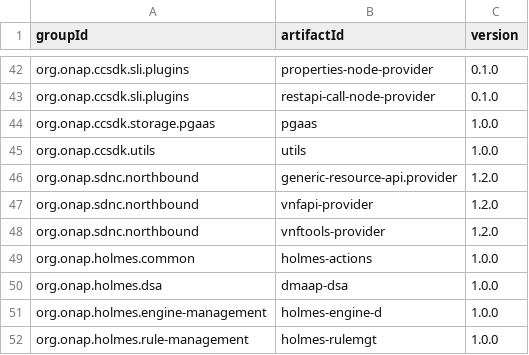
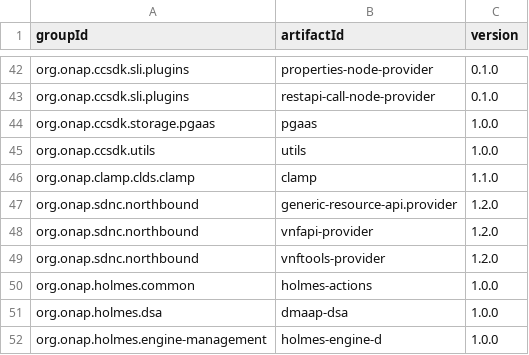
Before and after one commit to onap/integration, a CSV file: version-manifest/src/main/resources/java-manifest.csv, drawn as a sheet; only a part is shown, gaps mark what is left out; the shorter side is filled out with more unchanged rows.

Commit message:
Add CLAMP docker and java version 1.1.0
Change-Id: I0a377ae880cd66198f804e9d751da819458634d8
Issue-Id: CLAMP-72
Signed-off-by: ChrisC <cc697w@intl.att.com>
Signed-off-by: Gary Wu <gary.i.wu@huawei.com>

```diff
--- a/version-manifest/src/main/resources/java-manifest.csv
+++ b/version-manifest/src/main/resources/java-manifest.csv
@@ -45,2 +45,3 @@ org.onap.ccsdk.storage.pgaas,pgaas,1.0.0
 org.onap.ccsdk.utils,utils,1.0.0
+org.onap.clamp.clds.clamp,clamp,1.1.0
 org.onap.sdnc.northbound,generic-resource-api.provider,1.2.0
```
Also changed, not shown: version-manifest/src/main/resources/docker-manifest.csv.
